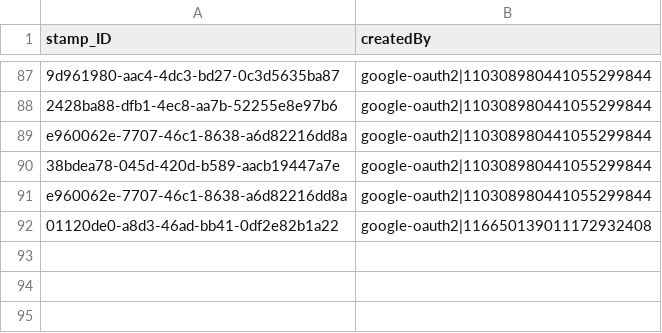
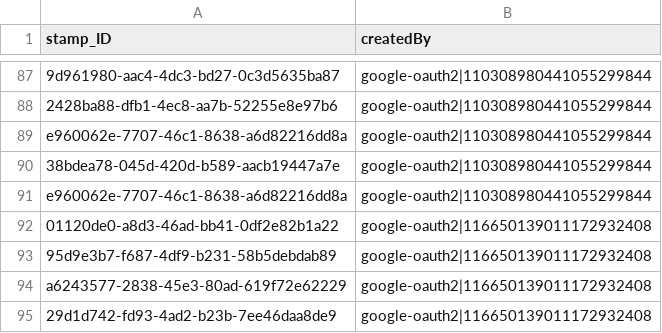
Before and after one commit to JanTristanH/harzer-wander-buddy, a CSV file: backend/hwb/db/DoNotDeploy-data/hwb.db.Stampings.csv, drawn as a sheet; only a part is shown, gaps mark what is left out; the diff names each change by its address in the sheet, - before the commit and + after, or states it on an @@ line.

```diff
--- a/backend/hwb/db/DoNotDeploy-data/hwb.db.Stampings.csv
+++ b/backend/hwb/db/DoNotDeploy-data/hwb.db.Stampings.csv
+row 93: 95d9e3b7-f687-4df9-b231-58b5debdab89 | google-oauth2|116650139011172932408
+row 94: a6243577-2838-45e3-80ad-619f72e62229 | google-oauth2|116650139011172932408
+row 95: 29d1d742-fd93-4ad2-b23b-7ee46daa8de9 | google-oauth2|116650139011172932408
```
Also changed, not shown: backend/hwb/db/DoNotDeploy-data/hwb.db.Stampboxes.csv, 9 other files.
